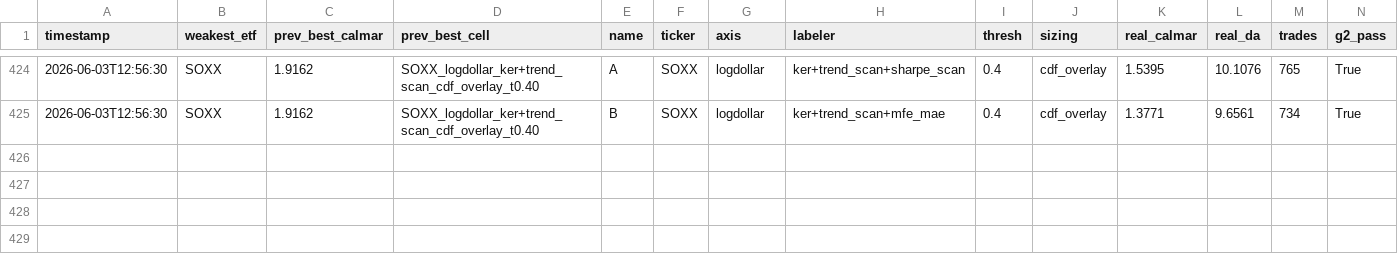
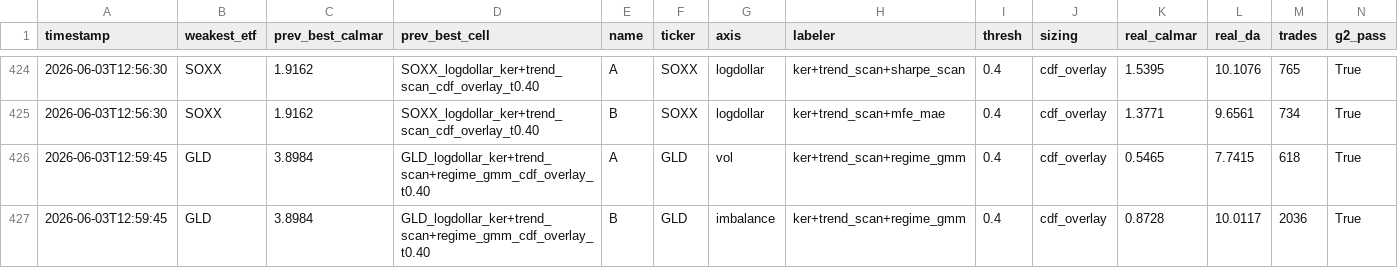
Before and after one commit to victor000000/quant-autoresearch, a CSV file: autoresearch/results/round_results.csv, drawn as a sheet; only a part is shown, gaps mark what is left out; rows hold the shown columns only; the diff names each change by its address in the sheet, - before the commit and + after, or states it on an @@ line.

Commit message:
autoresearch: GLD hybrid on vol(0.55)/imbalance(0.87) axes crater -> logdollar confirmed optimal. GLD 3.90 fully optimized (labeler/axis/depth). Book: GLD 3.90, SOXX 1.92, UUP 1.30.

```diff
--- a/autoresearch/results/round_results.csv
+++ b/autoresearch/results/round_results.csv
+row 426: 2026-06-03T12:59:45 | GLD | 3.8984 | GLD_logdollar_ker+trend_scan+regime_gmm_cdf_overlay_t0.40 | A | GLD | vol | ker+trend_scan+regime_gmm | 0.4 | cdf_overlay | 0.5465 | 7.7415 | 618 | True
+row 427: 2026-06-03T12:59:45 | GLD | 3.8984 | GLD_logdollar_ker+trend_scan+regime_gmm_cdf_overlay_t0.40 | B | GLD | imbalance | ker+trend_scan+regime_gmm | 0.4 | cdf_overlay | 0.8728 | 10.0117 | 2036 | True
```
Also changed, not shown: 3 other files.
